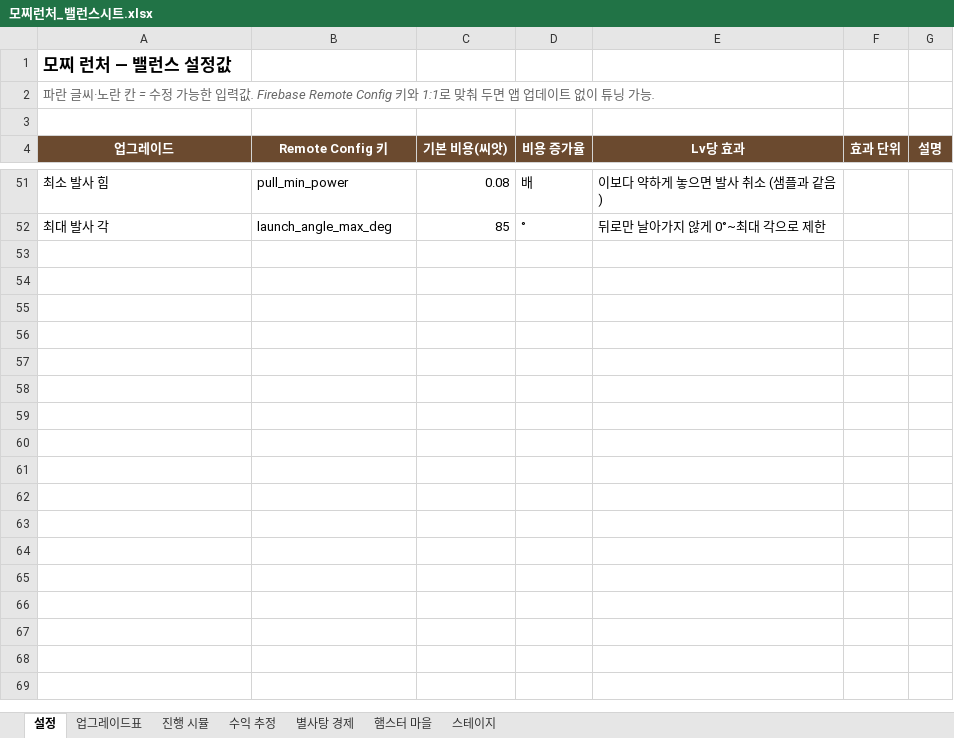
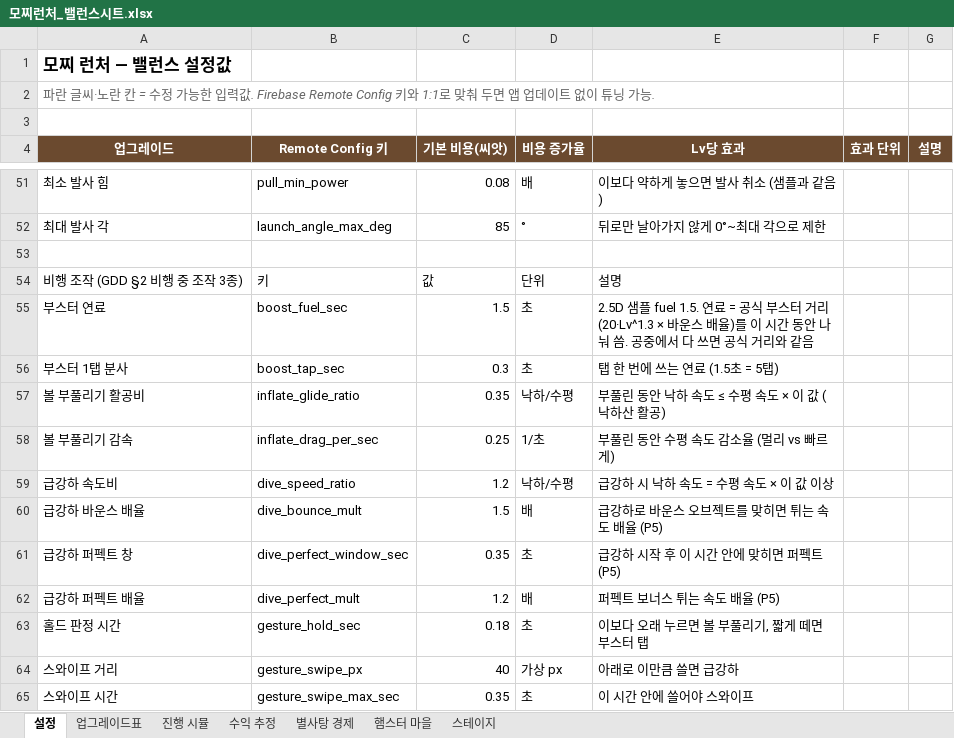
Before and after one commit to ewpark88/mozzi, an Excel workbook: 모찌런처_밸런스시트.xlsx, sheet 설정, drawn as a sheet; only a part is shown, gaps mark what is left out; values as stored, in another font and other column widths than the file's, no borders; the diff names each change by its address in the sheet, - before the commit and + after, or states it on an @@ line.

```diff
--- a/모찌런처_밸런스시트.xlsx (sheet 설정)
+++ b/모찌런처_밸런스시트.xlsx (sheet 설정)
+row 53: (empty)
+row 54: 비행 조작 (GDD §2 비행 중 조작 3종) | 키 | 값 | 단위 | 설명
+row 55: 부스터 연료 | boost_fuel_sec | 1.5 | 초 | 2.5D 샘플 fuel 1.5. 연료 = 공식 부스터 거리(20·Lv^1.3 × 바운스 배율)를 이 시간 동안 나눠 씀. 공중에서 다 쓰면 공식 거리와 같음
+row 56: 부스터 1탭 분사 | boost_tap_sec | 0.3 | 초 | 탭 한 번에 쓰는 연료 (1.5초 = 5탭)
+row 57: 볼 부풀리기 활공비 | inflate_glide_ratio | 0.35 | 낙하/수평 | 부풀린 동안 낙하 속도 ≤ 수평 속도 × 이 값 (낙하산 활공)
+row 58: 볼 부풀리기 감속 | inflate_drag_per_sec | 0.25 | 1/초 | 부풀린 동안 수평 속도 감소율 (멀리 vs 빠르게)
+row 59: 급강하 속도비 | dive_speed_ratio | 1.2 | 낙하/수평 | 급강하 시 낙하 속도 = 수평 속도 × 이 값 이상
+row 60: 급강하 바운스 배율 | dive_bounce_mult | 1.5 | 배 | 급강하로 바운스 오브젝트를 맞히면 튀는 속도 배율 (P5)
+row 61: 급강하 퍼펙트 창 | dive_perfect_window_sec | 0.35 | 초 | 급강하 시작 후 이 시간 안에 맞히면 퍼펙트 (P5)
+row 62: 급강하 퍼펙트 배율 | dive_perfect_mult | 1.2 | 배 | 퍼펙트 보너스 튀는 속도 배율 (P5)
+row 63: 홀드 판정 시간 | gesture_hold_sec | 0.18 | 초 | 이보다 오래 누르면 볼 부풀리기, 짧게 떼면 부스터 탭
+row 64: 스와이프 거리 | gesture_swipe_px | 40 | 가상 px | 아래로 이만큼 쓸면 급강하
+row 65: 스와이프 시간 | gesture_swipe_max_sec | 0.35 | 초 | 이 시간 안에 쓸어야 스와이프
```
Also changed, not shown: 31 other files.
